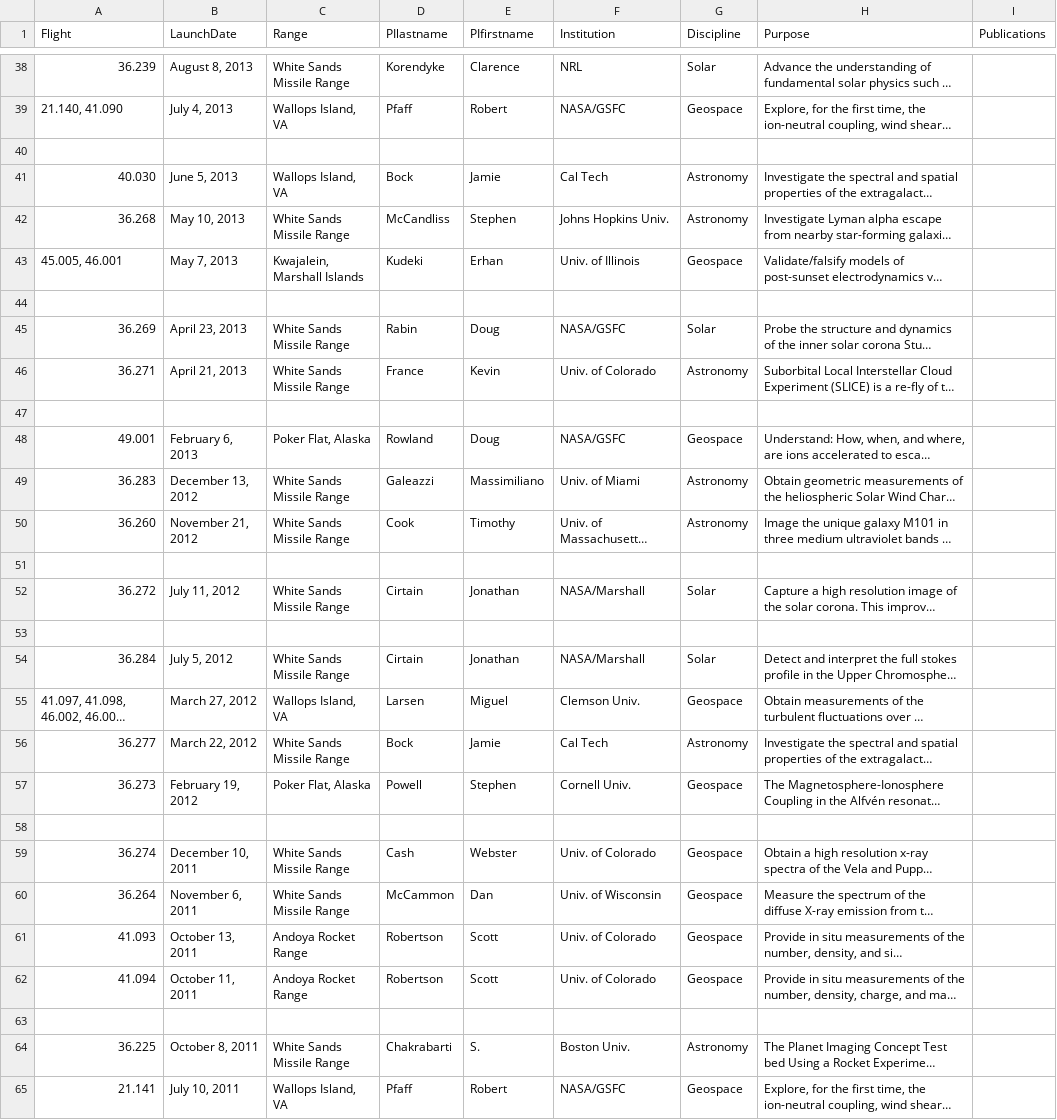
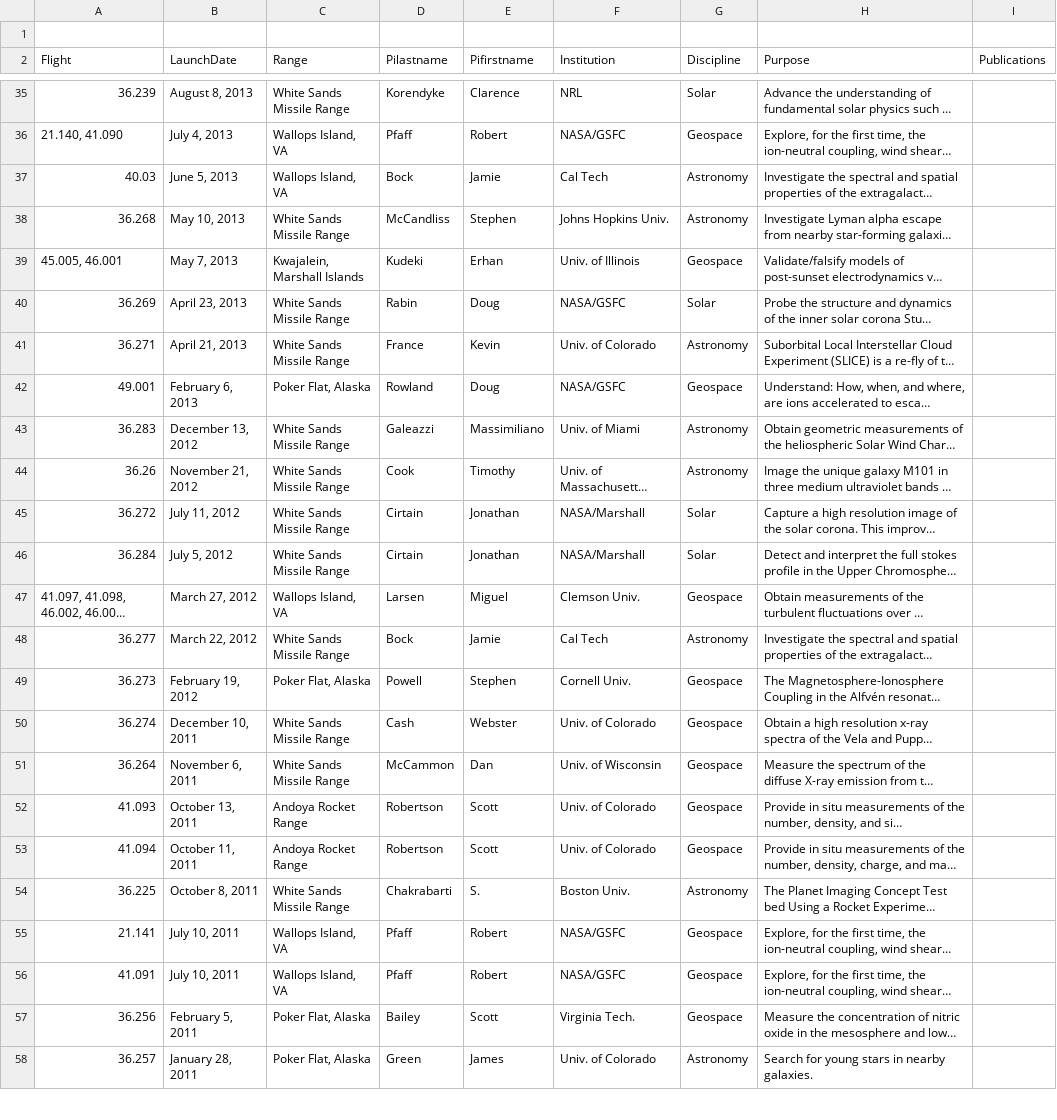
Before and after one commit to smartin41/NASA-rocket-science.github.io, a CSV file: _data/launches_science.csv, drawn as a sheet; only a part is shown, gaps mark what is left out; the shorter side is filled out with more unchanged rows; long unchanged cells end in …; removed rows and columns are numbered as before the commit, all else as after; the diff covers the shown part only; the diff names each change by its address in the sheet, - before the commit and + after, or states it on an @@ line.

Commit message:
update

```diff
--- a/_data/launches_science.csv
+++ b/_data/launches_science.csv
+row 1: (empty)
-D2: PIlastname
+D2: Pilastname
-E2: PIfirstname
+E2: Pifirstname
-row 40: (empty)
-A37 (Flight): 40.030
+A37 (Flight): 40.03
-row 44: (empty)
-row 47: (empty)
-A44 (Flight): 36.260
+A44 (Flight): 36.26
-row 51: (empty)
-row 53: (empty)
-row 58: (empty)
-row 63: (empty)
```
Also changed, not shown: 4 removed rows and 1 edited cell elsewhere in this file.
